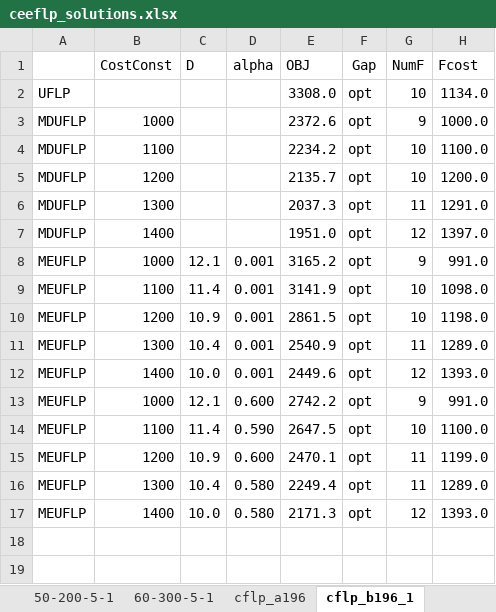
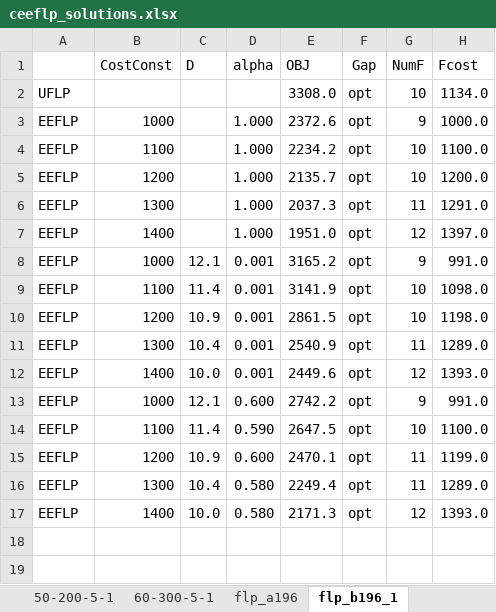
Before and after one commit to yfkong/ceflp, an Excel workbook: ceeflp_solutions.xlsx, sheet flp_b196_1, drawn as a sheet; only a part is shown; values as stored, in another font and other column widths than the file's, no borders; charts and pictures not drawn; the diff names each change by its address in the sheet, - before the commit and + after, or states it on an @@ line.

```diff
--- a/ceeflp_solutions.xlsx (sheet flp_b196_1)
+++ b/ceeflp_solutions.xlsx (sheet flp_b196_1)
-sheet tab: cflp_a196
+sheet tab: flp_a196
-sheet tab: cflp_b196_1
+sheet tab: flp_b196_1
-A3:A7: MDUFLP
+A3:A7: EEFLP
-D3:D7: (empty)
+D3:D7: 1.000
-A8:A17: MEUFLP
+A8:A17: EEFLP
```
Also changed, not shown: sheet geo_ZZ, sheet flp_c196_1, sheet i300_15, sheet flp_d196_1, sheet 60-300-1, sheet flp_e196_1, 10 more sheets, other sheet tabs, charts or pictures.
